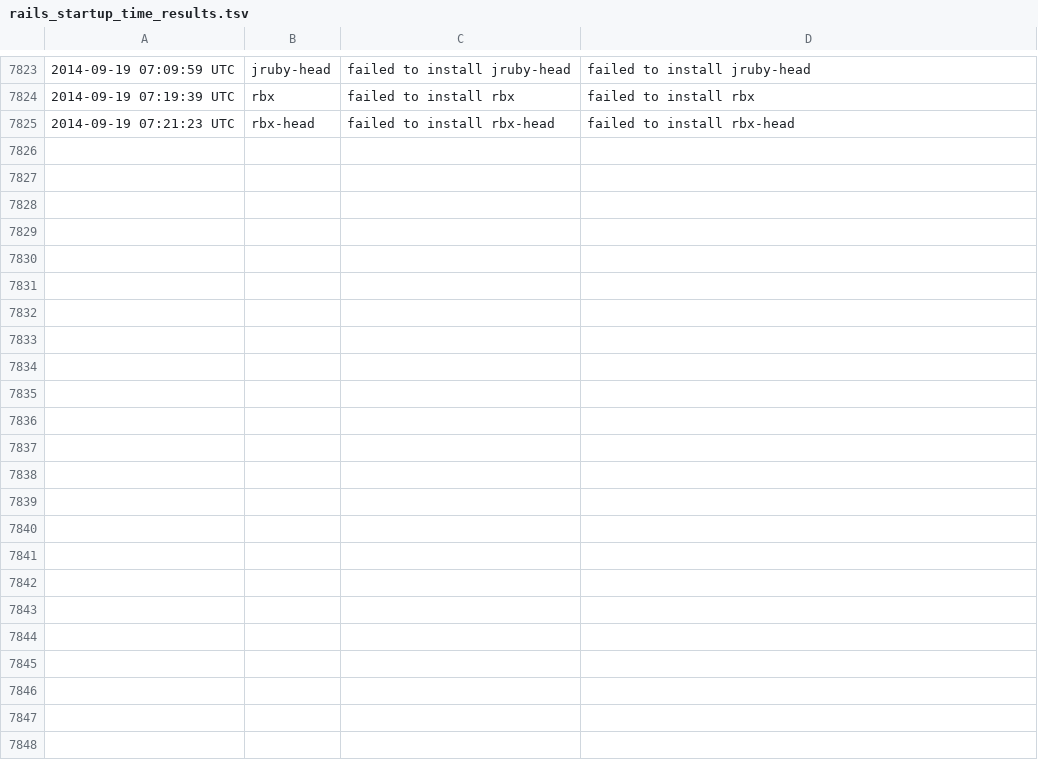
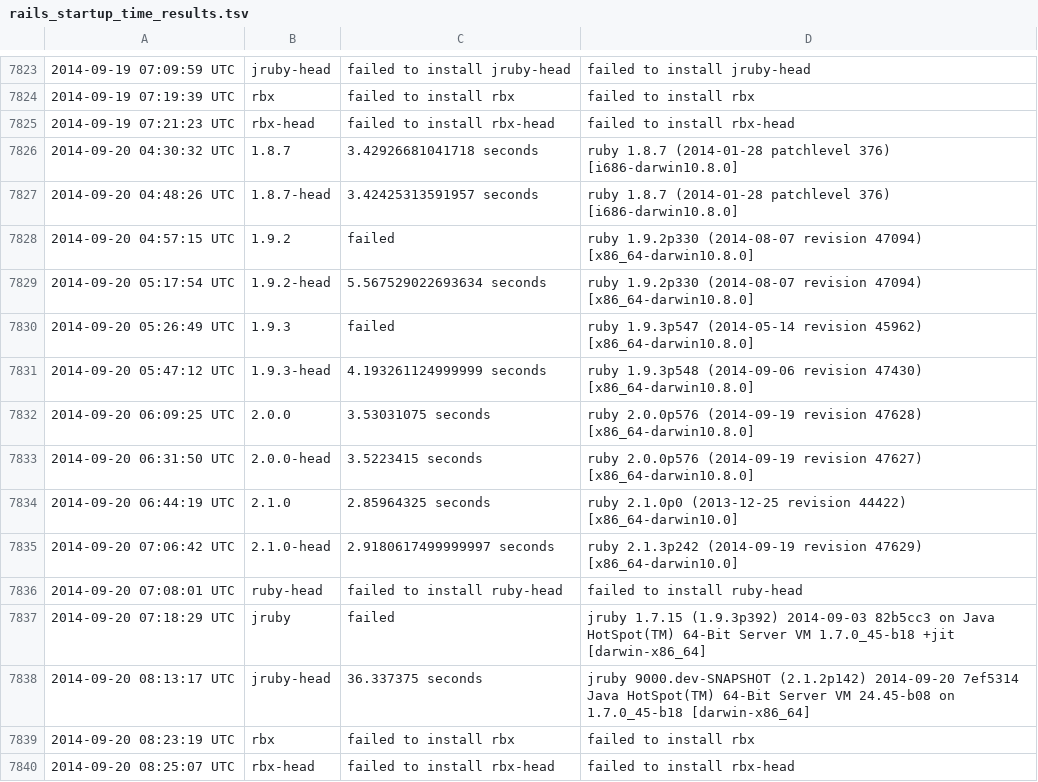
Before and after one commit to brianhempel/isrubyfastyet, a TSV file: results/rails_startup_time_results.tsv, drawn as a sheet; only a part is shown, gaps mark what is left out.

```diff
--- a/results/rails_startup_time_results.tsv
+++ b/results/rails_startup_time_results.tsv
@@ -7825 +7825,16 @@
 2014-09-19 07:21:23 UTC	rbx-head	failed to install rbx-head	failed to install rbx-head
+2014-09-20 04:30:32 UTC	1.8.7	3.42926681041718 seconds	ruby 1.8.7 (2014-01-28 patchlevel 376) [i686-darwin10.8.0]
+2014-09-20 04:48:26 UTC	1.8.7-head	3.42425313591957 seconds	ruby 1.8.7 (2014-01-28 patchlevel 376) [i686-darwin10.8.0]
+2014-09-20 04:57:15 UTC	1.9.2	failed	ruby 1.9.2p330 (2014-08-07 revision 47094) [x86_64-darwin10.8.0]
+2014-09-20 05:17:54 UTC	1.9.2-head	5.567529022693634 seconds	ruby 1.9.2p330 (2014-08-07 revision 47094) [x86_64-darwin10.8.0]
+2014-09-20 05:26:49 UTC	1.9.3	failed	ruby 1.9.3p547 (2014-05-14 revision 45962) [x86_64-darwin10.8.0]
+2014-09-20 05:47:12 UTC	1.9.3-head	4.193261124999999 seconds	ruby 1.9.3p548 (2014-09-06 revision 47430) [x86_64-darwin10.8.0]
+2014-09-20 06:09:25 UTC	2.0.0	3.53031075 seconds	ruby 2.0.0p576 (2014-09-19 revision 47628) [x86_64-darwin10.8.0]
+2014-09-20 06:31:50 UTC	2.0.0-head	3.5223415 seconds	ruby 2.0.0p576 (2014-09-19 revision 47627) [x86_64-darwin10.8.0]
+2014-09-20 06:44:19 UTC	2.1.0	2.85964325 seconds	ruby 2.1.0p0 (2013-12-25 revision 44422) [x86_64-darwin10.0]
+2014-09-20 07:06:42 UTC	2.1.0-head	2.9180617499999997 seconds	ruby 2.1.3p242 (2014-09-19 revision 47629) [x86_64-darwin10.0]
+2014-09-20 07:08:01 UTC	ruby-head	failed to install ruby-head	failed to install ruby-head
+2014-09-20 07:18:29 UTC	jruby	failed	jruby 1.7.15 (1.9.3p392) 2014-09-03 82b5cc3 on Java HotSpot(TM) 64-Bit Server VM 1.7.0_45-b18 +jit [darwin-x86_64]
+2014-09-20 08:13:17 UTC	jruby-head	36.337375 seconds	jruby 9000.dev-SNAPSHOT (2.1.2p142) 2014-09-20 7ef5314 Java HotSpot(TM) 64-Bit Server VM 24.45-b08 on 1.7.0_45-b18 [darwin-x86_64]
+2014-09-20 08:23:19 UTC	rbx	failed to install rbx	failed to install rbx
+2014-09-20 08:25:07 UTC	rbx-head	failed to install rbx-head	failed to install rbx-head
```
Also changed, not shown: results/rails_memory_usage_results.tsv, results/rails_requests_per_second_results.tsv, 1 other file.
